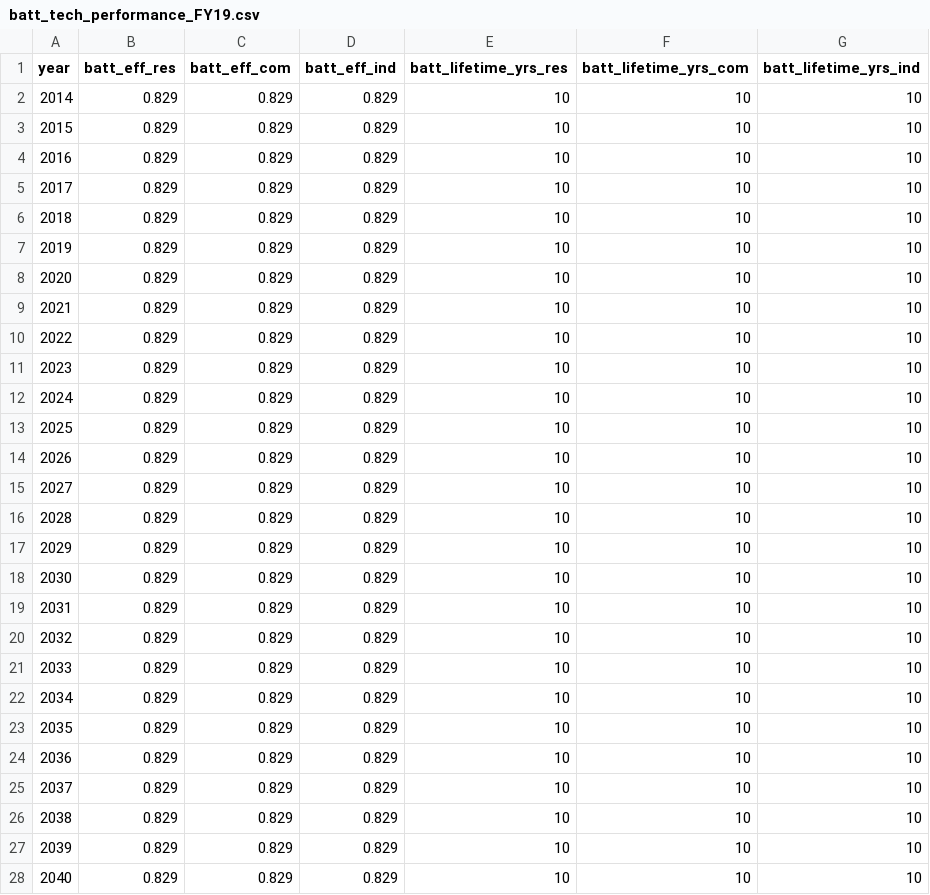
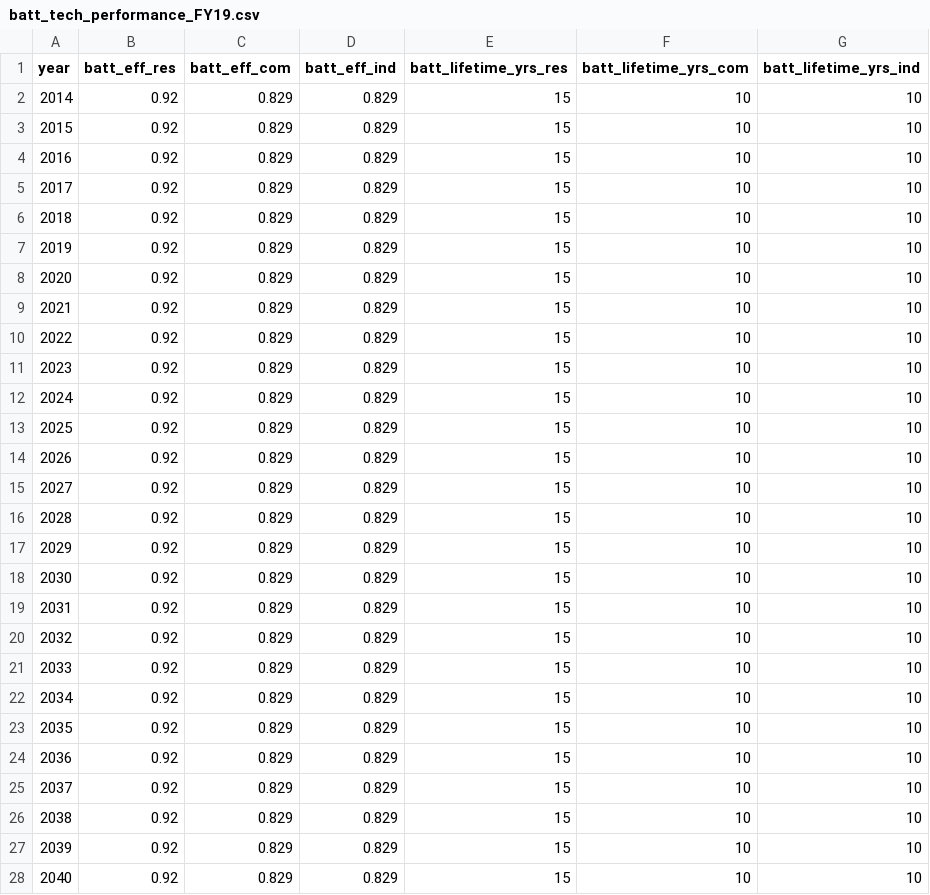
Before and after one commit to tsgsteele/dgen, a CSV file: dgen_os/input_data/batt_tech_performance/batt_tech_performance_FY19.csv, drawn as a sheet; only a part is shown; the diff covers the shown part only.

```diff
--- a/dgen_os/input_data/batt_tech_performance/batt_tech_performance_FY19.csv
+++ b/dgen_os/input_data/batt_tech_performance/batt_tech_performance_FY19.csv
@@ -1,28 +1,28 @@
 year,batt_eff_res,batt_eff_com,batt_eff_ind,batt_lifetime_yrs_res,batt_lifetime_yrs_com,batt_lifetime_yrs_ind
-2014,0.829,0.829,0.829,10,10,10
-2015,0.829,0.829,0.829,10,10,10
-2016,0.829,0.829,0.829,10,10,10
-2017,0.829,0.829,0.829,10,10,10
-2018,0.829,0.829,0.829,10,10,10
-2019,0.829,0.829,0.829,10,10,10
-2020,0.829,0.829,0.829,10,10,10
-2021,0.829,0.829,0.829,10,10,10
-2022,0.829,0.829,0.829,10,10,10
-2023,0.829,0.829,0.829,10,10,10
-2024,0.829,0.829,0.829,10,10,10
-2025,0.829,0.829,0.829,10,10,10
-2026,0.829,0.829,0.829,10,10,10
-2027,0.829,0.829,0.829,10,10,10
-2028,0.829,0.829,0.829,10,10,10
-2029,0.829,0.829,0.829,10,10,10
-2030,0.829,0.829,0.829,10,10,10
-2031,0.829,0.829,0.829,10,10,10
-2032,0.829,0.829,0.829,10,10,10
-2033,0.829,0.829,0.829,10,10,10
-2034,0.829,0.829,0.829,10,10,10
-2035,0.829,0.829,0.829,10,10,10
-2036,0.829,0.829,0.829,10,10,10
-2037,0.829,0.829,0.829,10,10,10
-2038,0.829,0.829,0.829,10,10,10
-2039,0.829,0.829,0.829,10,10,10
-2040,0.829,0.829,0.829,10,10,10
+2014,0.92,0.829,0.829,15,10,10
+2015,0.92,0.829,0.829,15,10,10
+2016,0.92,0.829,0.829,15,10,10
+2017,0.92,0.829,0.829,15,10,10
+2018,0.92,0.829,0.829,15,10,10
+2019,0.92,0.829,0.829,15,10,10
+2020,0.92,0.829,0.829,15,10,10
+2021,0.92,0.829,0.829,15,10,10
+2022,0.92,0.829,0.829,15,10,10
+2023,0.92,0.829,0.829,15,10,10
+2024,0.92,0.829,0.829,15,10,10
+2025,0.92,0.829,0.829,15,10,10
+2026,0.92,0.829,0.829,15,10,10
+2027,0.92,0.829,0.829,15,10,10
+2028,0.92,0.829,0.829,15,10,10
+2029,0.92,0.829,0.829,15,10,10
+2030,0.92,0.829,0.829,15,10,10
+2031,0.92,0.829,0.829,15,10,10
+2032,0.92,0.829,0.829,15,10,10
+2033,0.92,0.829,0.829,15,10,10
+2034,0.92,0.829,0.829,15,10,10
+2035,0.92,0.829,0.829,15,10,10
+2036,0.92,0.829,0.829,15,10,10
+2037,0.92,0.829,0.829,15,10,10
+2038,0.92,0.829,0.829,15,10,10
+2039,0.92,0.829,0.829,15,10,10
+2040,0.92,0.829,0.829,15,10,10
```
Also changed, not shown: 70 edited cells elsewhere in this file, dgen_os/input_data/financing_terms/financing_atb_FY23.csv, 12 other files.
